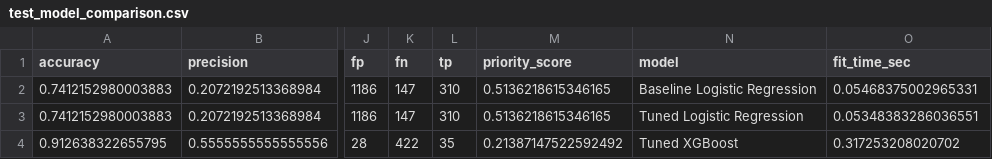
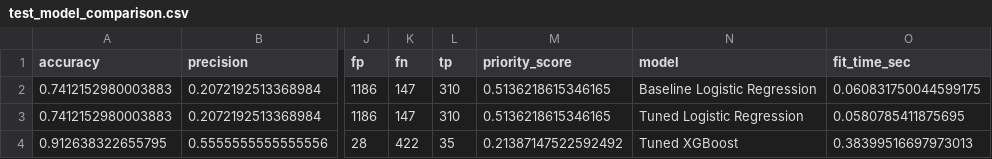
Before and after one commit to LanscorTK/PA_group, a CSV file: agents/codex/evidence_codex/test_model_comparison.csv, drawn as a sheet; only a part is shown, gaps mark what is left out; the diff names each change by its address in the sheet, - before the commit and + after, or states it on an @@ line.

```diff
--- a/agents/codex/evidence_codex/test_model_comparison.csv
+++ b/agents/codex/evidence_codex/test_model_comparison.csv
-O2 (fit_time_sec): 0.05468375002965331
+O2 (fit_time_sec): 0.060831750044599175
-O3 (fit_time_sec): 0.05348383286036551
+O3 (fit_time_sec): 0.0580785411875695
-O4 (fit_time_sec): 0.317253208020702
+O4 (fit_time_sec): 0.38399516697973013
```
Also changed, not shown: agents/codex/evidence_codex/lr_tuning_results.csv, agents/codex/evidence_codex/model_selection_framework.csv, 8 other files.
